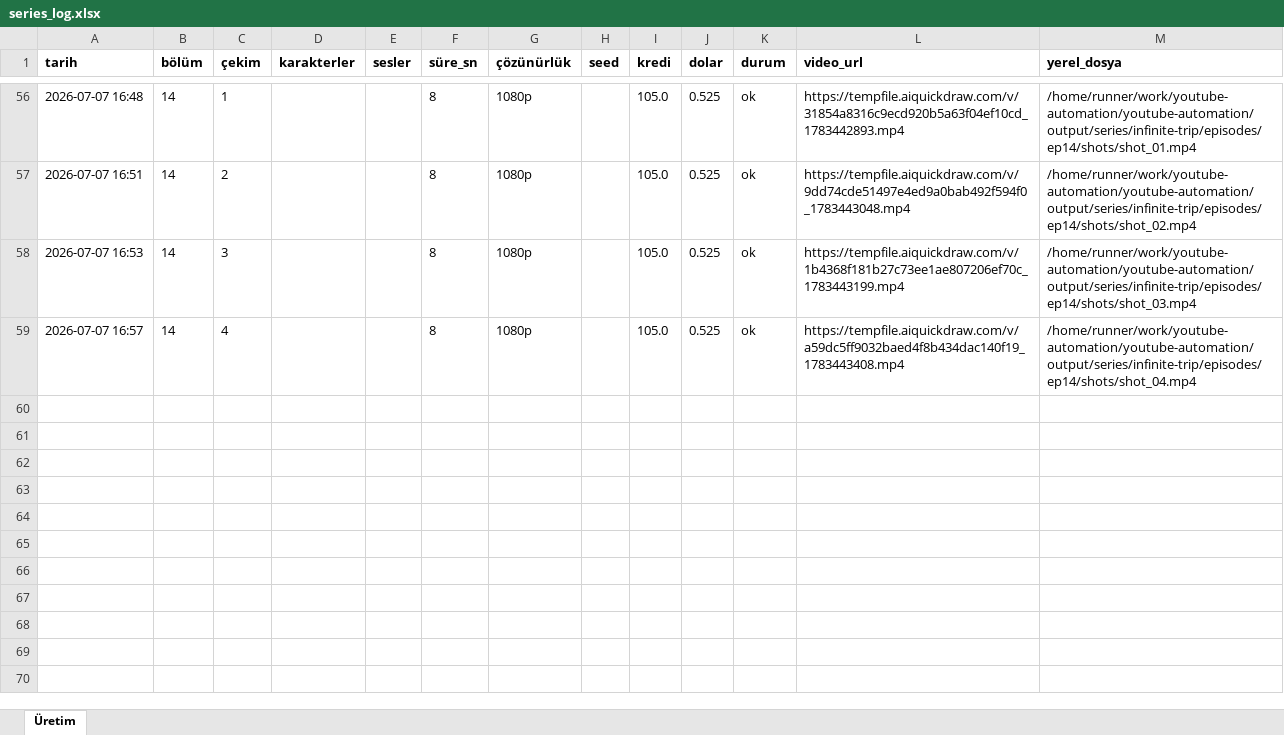
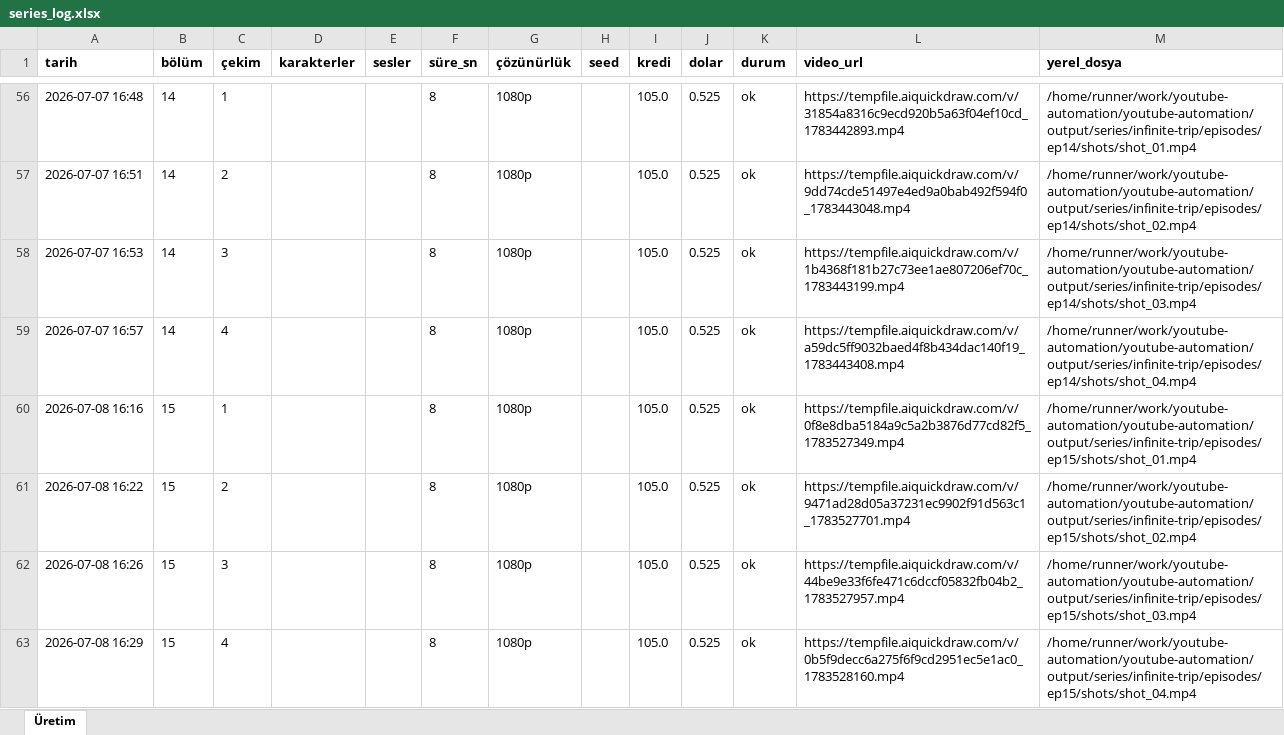
Before and after one commit to Wolkchen00/youtube-automation, an Excel workbook: series_data/infinite-trip/series_log.xlsx, sheet Üretim, drawn as a sheet; only a part is shown, gaps mark what is left out; values as stored, in another font and other column widths than the file's, no borders; the diff names each change by its address in the sheet, - before the commit and + after, or states it on an @@ line.

```diff
--- a/series_data/infinite-trip/series_log.xlsx (sheet Üretim)
+++ b/series_data/infinite-trip/series_log.xlsx (sheet Üretim)
+row 60: 2026-07-08 16:16 | 15 | 1 |  |  | 8 | 1080p |  | 105.0 | 0.525 | ok | https://tempfile.aiquickdraw.com/v/0f8e8dba5184a9c5a2b3876d77cd82f5_1783527349.mp4 | /home/runner/work/youtube-automation/youtube-automation/output/series/infinite-trip/episodes/ep15/shots/shot_01.mp4
+row 61: 2026-07-08 16:22 | 15 | 2 |  |  | 8 | 1080p |  | 105.0 | 0.525 | ok | https://tempfile.aiquickdraw.com/v/9471ad28d05a37231ec9902f91d563c1_1783527701.mp4 | /home/runner/work/youtube-automation/youtube-automation/output/series/infinite-trip/episodes/ep15/shots/shot_02.mp4
+row 62: 2026-07-08 16:26 | 15 | 3 |  |  | 8 | 1080p |  | 105.0 | 0.525 | ok | https://tempfile.aiquickdraw.com/v/44be9e33f6fe471c6dccf05832fb04b2_1783527957.mp4 | /home/runner/work/youtube-automation/youtube-automation/output/series/infinite-trip/episodes/ep15/shots/shot_03.mp4
+row 63: 2026-07-08 16:29 | 15 | 4 |  |  | 8 | 1080p |  | 105.0 | 0.525 | ok | https://tempfile.aiquickdraw.com/v/0b5f9decc6a275f6f9cd2951ec5e1ac0_1783528160.mp4 | /home/runner/work/youtube-automation/youtube-automation/output/series/infinite-trip/episodes/ep15/shots/shot_04.mp4
```
Also changed, not shown: 2 other files.
